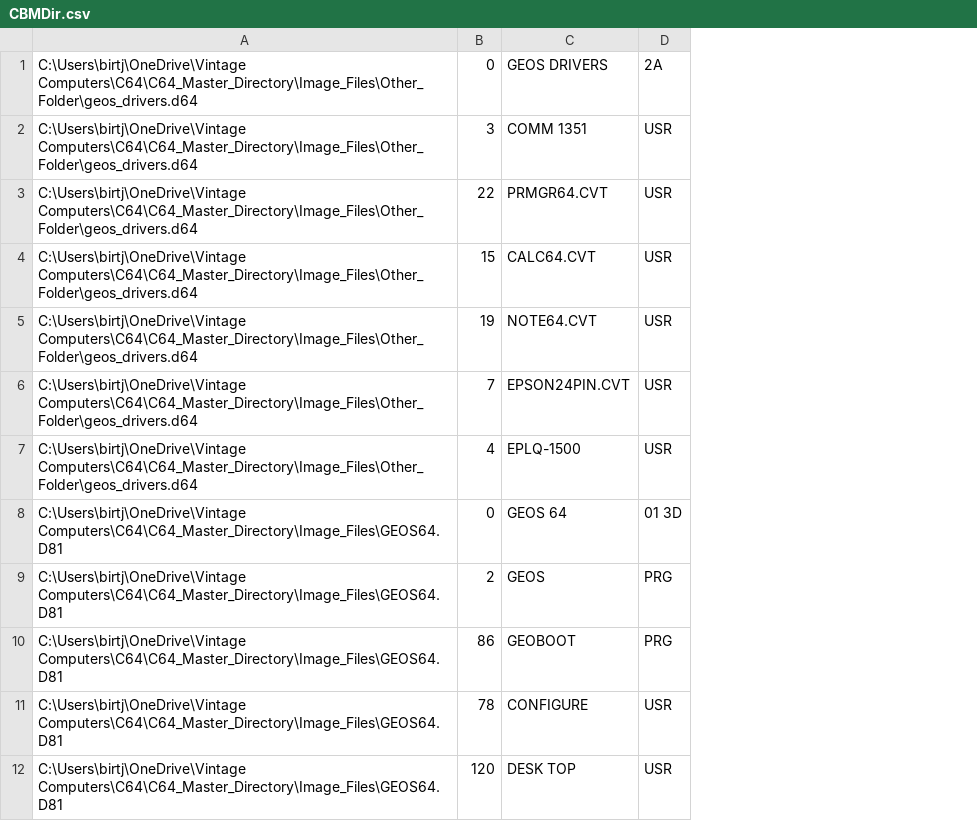
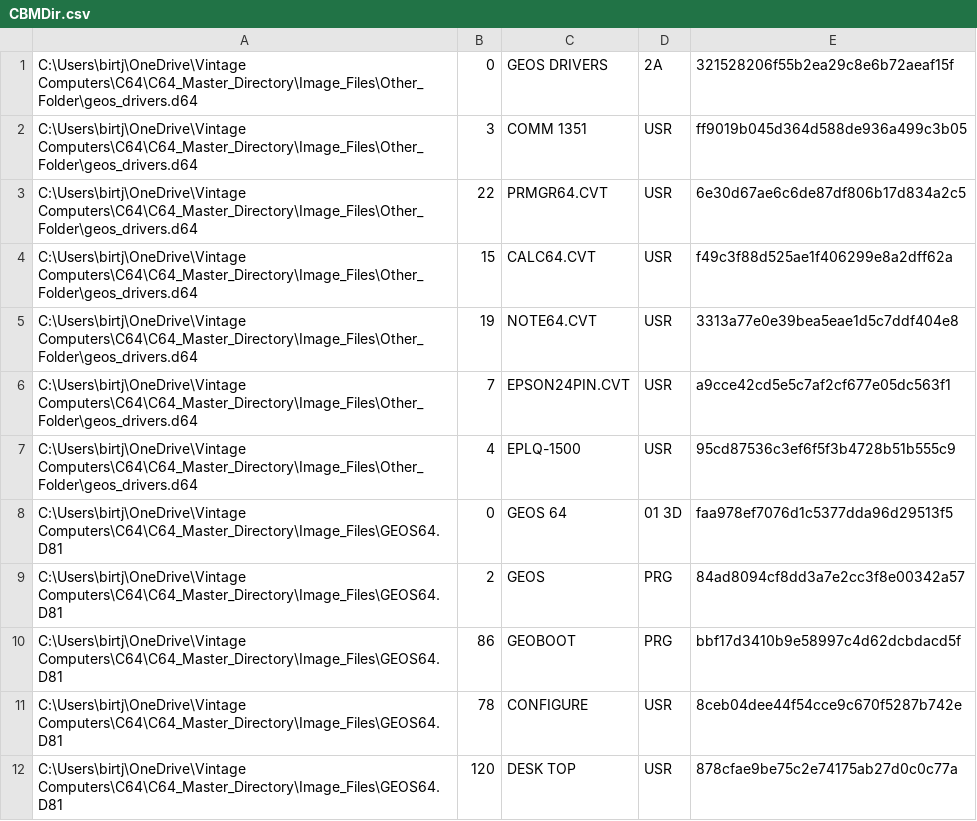
Before and after one commit to Jeff-Birt/C64_Master_Directory, a CSV file: Image_Files/CBMDir.csv, drawn as a sheet; only a part is shown; the diff names each change by its address in the sheet, - before the commit and + after, or states it on an @@ line.

Commit message:
Handles MD5 hash from DirMaster. Added new 'Duplicate' column in Master Directory that is set by formula to display true/false if the directory has a duplicate hash. You can then filter by that column to show only the duplicate rows.

```diff
--- a/Image_Files/CBMDir.csv
+++ b/Image_Files/CBMDir.csv
+column E, rows 1-12: 321528206f55b2ea29c8e6b72aeaf15f | ff9019b045d364d588de936a499c3b05 | 6e30d67ae6c6de87df806b17d834a2c5 | f49c3f88d525ae1f406299e8a2dff62a | 3313a77e0e39bea5eae1d5c7ddf404e8 | a9cce42cd5e5c7af2cf677e05dc563f1 | 95cd87536c3ef6f5f3b4728b51b555c9 | faa978ef7076d1c5377dda96d29513f5 | 84ad8094cf8dd3a7e2cc3f8e00342a57 | bbf17d3410b9e58997c4d62dcbdacd5f | 8ceb04dee44f54cce9c670f5287b742e | 878cfae9be75c2e74175ab27d0c0c77a
```
Also changed, not shown: 1 other file.
